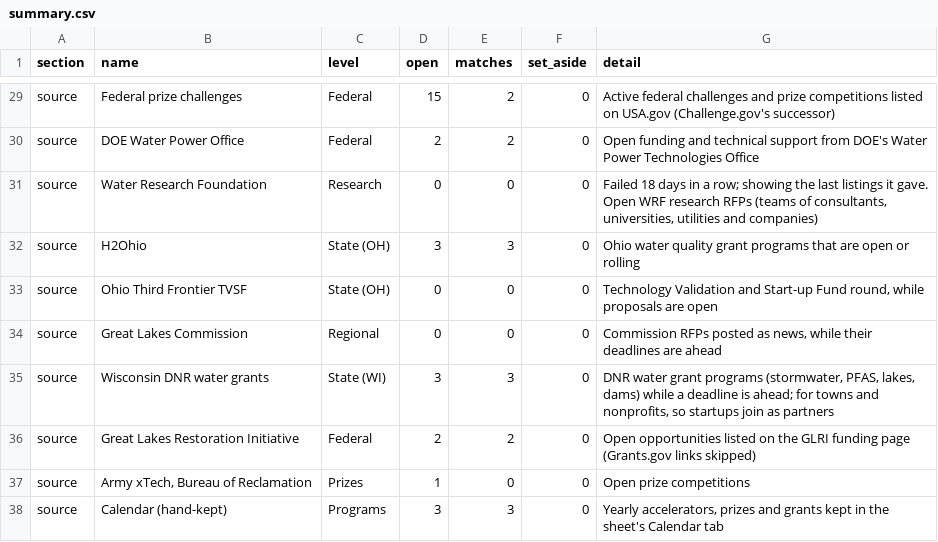
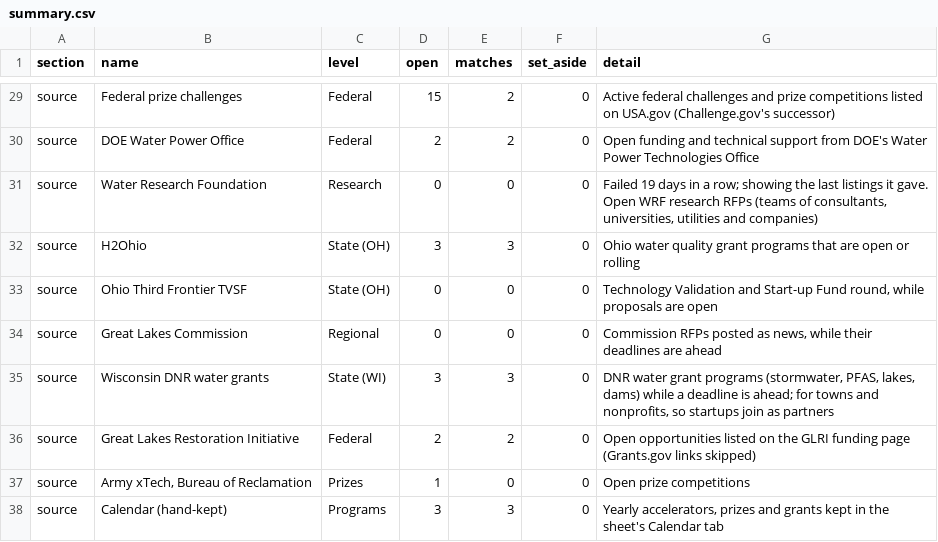
Before and after one commit to gauravshikhargandhi-web/glia-funding-tracker, a CSV file: data/summary.csv, drawn as a sheet; only a part is shown, gaps mark what is left out; the diff covers the shown part only.

```diff
--- a/data/summary.csv
+++ b/data/summary.csv
@@ -30,3 +30,3 @@ source,Federal prize challenges,Federal,15,2,0,Active federal challenges and pri
 source,DOE Water Power Office,Federal,2,2,0,Open funding and technical support from DOE's Water Power Technologies Office
-source,Water Research Foundation,Research,0,0,0,"Failed 18 days in a row; showing the last listings it gave. Open WRF research RFPs (teams of consultants, universities, utilities and companies)"
+source,Water Research Foundation,Research,0,0,0,"Failed 19 days in a row; showing the last listings it gave. Open WRF research RFPs (teams of consultants, universities, utilities and companies)"
 source,H2Ohio,State (OH),3,3,0,Ohio water quality grant programs that are open or rolling
```
Also changed, not shown: 37 edited cells elsewhere in this file, data/filtered_out.csv, data/leads.csv, 4 other files.
